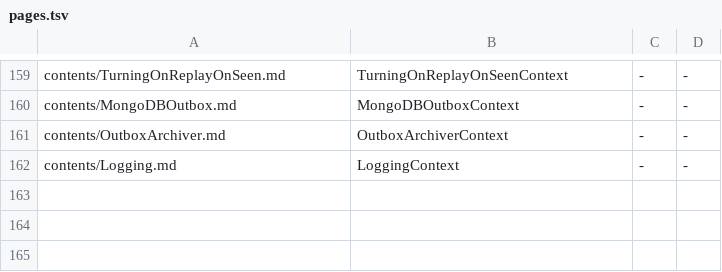
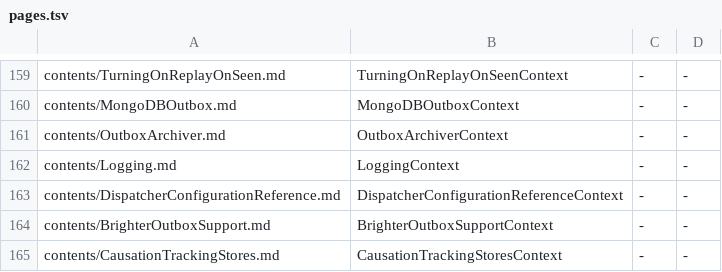
Before and after one commit to BrighterCommand/Docs, a TSV file: tools/blockcheck/scaffold/pages.tsv, drawn as a sheet; only a part is shown, gaps mark what is left out.

```diff
--- a/tools/blockcheck/scaffold/pages.tsv
+++ b/tools/blockcheck/scaffold/pages.tsv
@@ -162 +162,4 @@ contents/OutboxArchiver.md	OutboxArchiverContext	-	-
 contents/Logging.md	LoggingContext	-	-
+contents/DispatcherConfigurationReference.md	DispatcherConfigurationReferenceContext	-	-
+contents/BrighterOutboxSupport.md	BrighterOutboxSupportContext	-	-
+contents/CausationTrackingStores.md	CausationTrackingStoresContext	-	-
```
Also changed, not shown: 35 other files.
